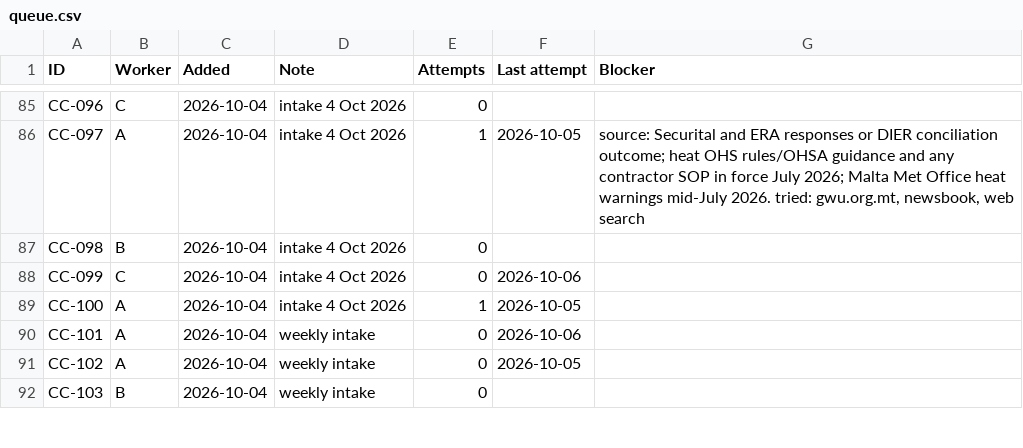
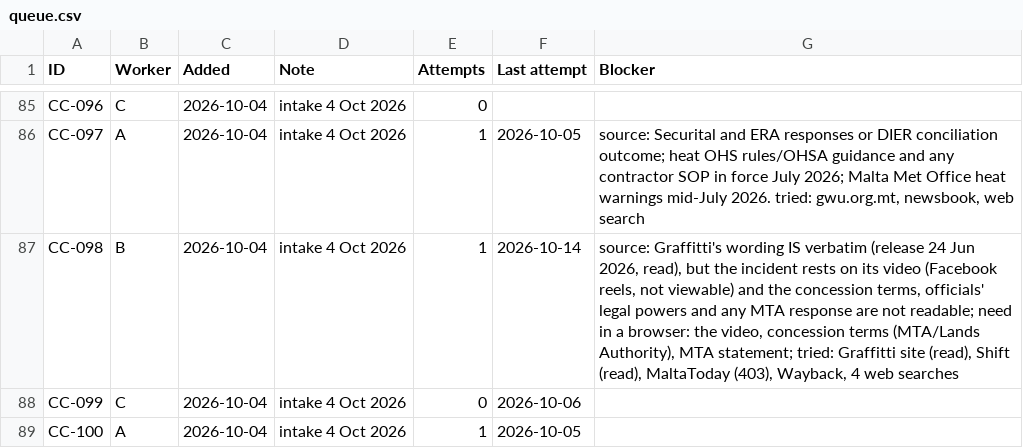
Before and after one commit to leandergrech/Mizien, a CSV file: data/queue.csv, drawn as a sheet; only a part is shown, gaps mark what is left out; the shorter side is filled out with more unchanged rows.

```diff
--- a/data/queue.csv
+++ b/data/queue.csv
@@ -86,3 +86,3 @@ CC-096,C,2026-10-04,intake 4 Oct 2026,0,,
 CC-097,A,2026-10-04,intake 4 Oct 2026,1,2026-10-05,"source: Securital and ERA responses or DIER conciliation outcome; heat OHS rules/OHSA guidance and any contractor SOP in force July 2026; Malta Met Office heat warnings mid-July 2026. tried: gwu.org.mt, newsbook, web search"
-CC-098,B,2026-10-04,intake 4 Oct 2026,0,,
+CC-098,B,2026-10-04,intake 4 Oct 2026,1,2026-10-14,"source: Graffitti's wording IS verbatim (release 24 Jun 2026, read), but the incident rests on its video (Facebook reels, not viewable) and the concession terms, officials' legal powers and any MTA response are not readable; need in a browser: the video, concession terms (MTA/Lands Authority), MTA statement; tried: Graffitti site (read), Shift (read), MaltaToday (403), Wayback, 4 web searches"
 CC-099,C,2026-10-04,intake 4 Oct 2026,0,2026-10-06,
```
Also changed, not shown: data/sources.csv, 2 other files.
